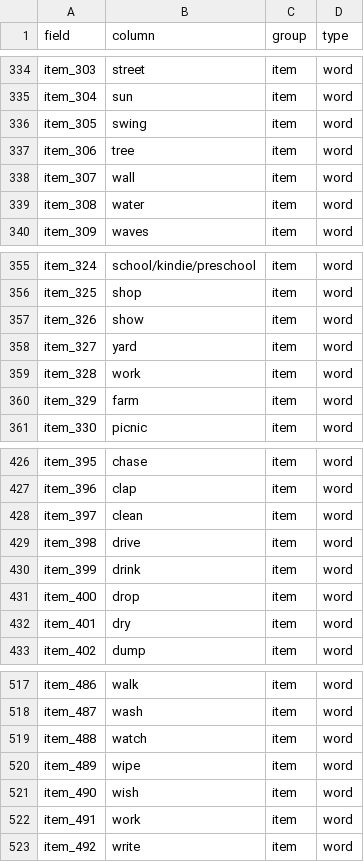
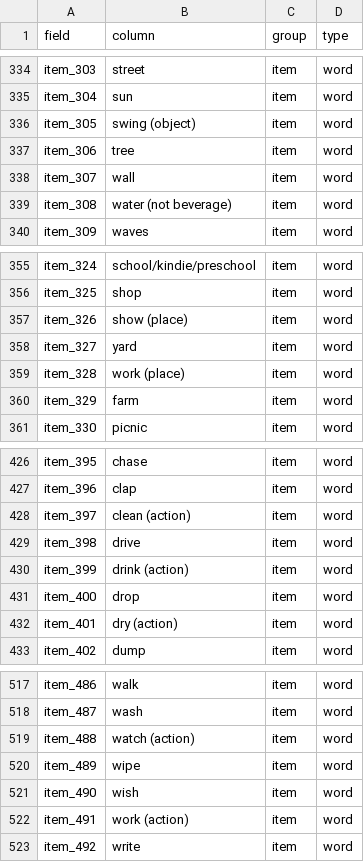
Before and after one commit to kemacdonald/wordbank, a CSV file: raw_data/Australian_WS/AustralianWS_Kalashnikova_fields.csv, drawn as a sheet; only a part is shown, gaps mark what is left out; the diff covers the shown part only.

Commit message:
de-duplicate column names

```diff
--- a/raw_data/Australian_WS/AustralianWS_Kalashnikova_fields.csv
+++ b/raw_data/Australian_WS/AustralianWS_Kalashnikova_fields.csv
@@ -336 +336 @@ item_304,sun,item,word
-item_305,swing,item,word
+"item_305","swing (object)","item","word"
@@ -339 +339 @@ item_307,wall,item,word
-item_308,water,item,word
+"item_308","water (not beverage)","item","word"
@@ -357 +357 @@ item_325,shop,item,word
-item_326,show,item,word
+"item_326","show (place)","item","word"
@@ -359 +359 @@ item_327,yard,item,word
-item_328,work,item,word
+"item_328","work (place)","item","word"
@@ -428 +428 @@ item_396,clap,item,word
-item_397,clean,item,word
+"item_397","clean (action)","item","word"
@@ -430 +430 @@ item_398,drive,item,word
-item_399,drink,item,word
+"item_399","drink (action)","item","word"
@@ -432 +432 @@ item_400,drop,item,word
-item_401,dry,item,word
+"item_401","dry (action)","item","word"
@@ -519 +519 @@ item_487,wash,item,word
-item_488,watch,item,word
+"item_488","watch (action)","item","word"
@@ -522 +522 @@ item_490,wish,item,word
-item_491,work,item,word
+"item_491","work (action)","item","word"
```
Also changed, not shown: 13 edited cells elsewhere in this file, raw_data/Czech_WS/CzechWS_Smolik_data.csv, raw_data/Czech_WS/CzechWS_Smolik_fields.csv, 8 other files.
